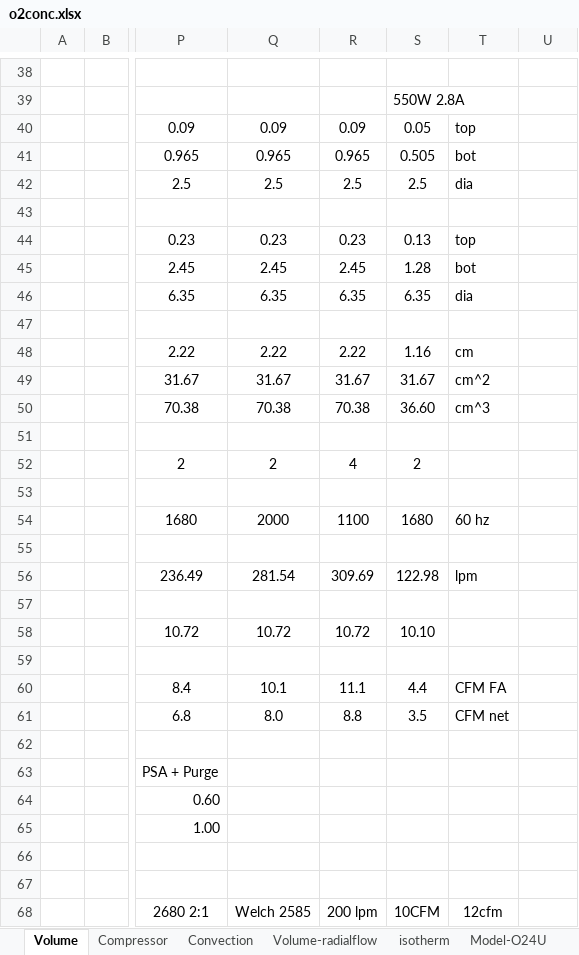
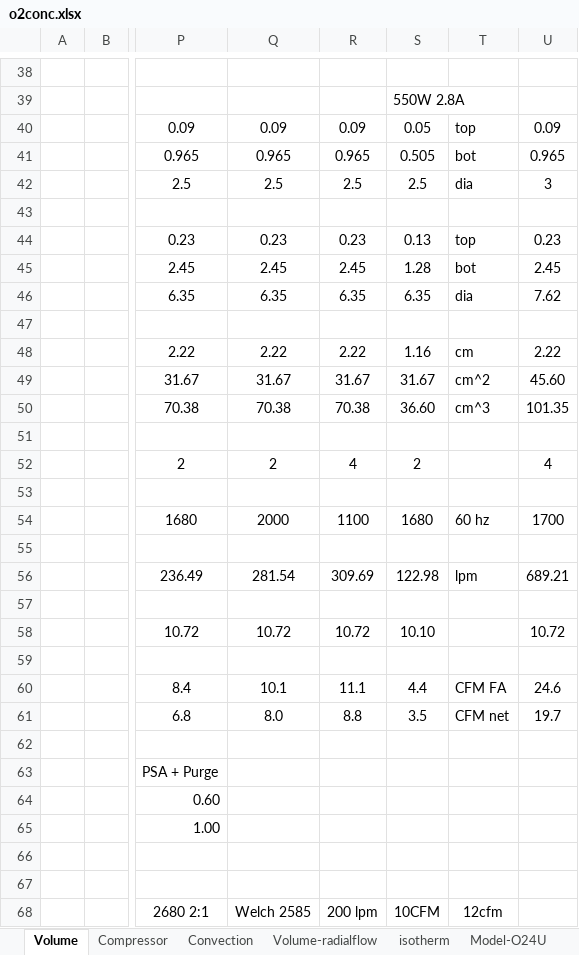
Before and after one commit to mjkoster/MolecularKinetics, an Excel workbook: documents/o2conc.xlsx, sheet Volume, drawn as a sheet; only a part is shown, gaps mark what is left out; values as stored, in another font and other column widths than the file's, no borders; the diff covers the shown part only; the diff names each change by its address in the sheet, - before the commit and + after, or states it on an @@ line.

```diff
--- a/documents/o2conc.xlsx (sheet Volume)
+++ b/documents/o2conc.xlsx (sheet Volume)
-U40: (empty)
+U40: 0.09
-U41: (empty)
+U41: 0.965
-U42: (empty)
+U42: 3
-U44: (empty)
+U44: 0.23
-U45: (empty)
+U45: 2.45
-U46: (empty)
+U46: 7.62
-U48: (empty)
+U48: 2.22
-U49: (empty)
+U49: 45.60
-U50: (empty)
+U50: 101.35
-U52: (empty)
+U52: 4
-U54: (empty)
+U54: 1700
-U56: (empty)
+U56: 689.21
-U58: (empty)
+U58: 10.72
-U60: (empty)
+U60: 24.6
-U61: (empty)
+U61: 19.7
```
Also changed, not shown: 7 added rows, 6 removed rows and 14 edited cells elsewhere in this sheet, sheet Valves, sheet isotherm, formulas that keep their value.
